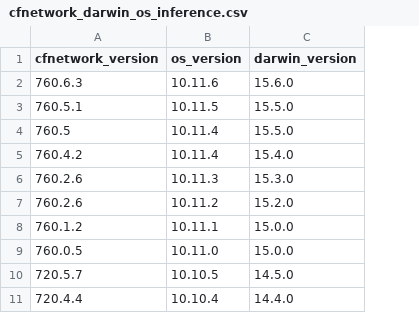
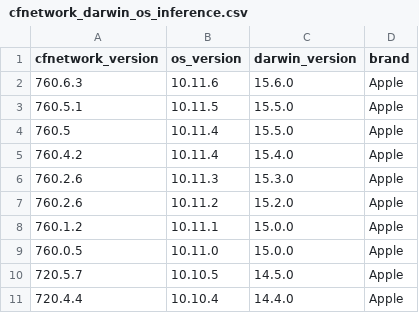
Before and after one commit to SonarWAN/sonarwan, a CSV file: db/inference/cfnetwork_darwin_os_inference.csv, drawn as a sheet; only a part is shown; the diff names each change by its address in the sheet, - before the commit and + after, or states it on an @@ line.

Commit message:
Fix inference file

```diff
--- a/db/inference/cfnetwork_darwin_os_inference.csv
+++ b/db/inference/cfnetwork_darwin_os_inference.csv
+column D (brand), rows 2-11: all Apple
```
